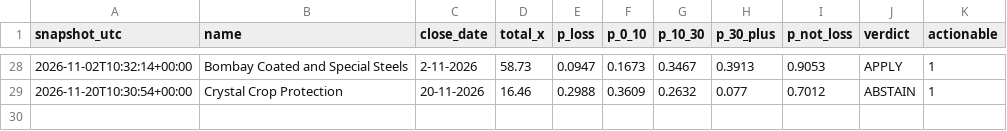
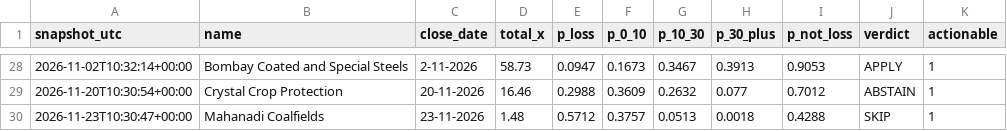
Before and after one commit to NipunRaj96/ipo-agent, a CSV file: data/verdicts.csv, drawn as a sheet; only a part is shown, gaps mark what is left out; the diff names each change by its address in the sheet, - before the commit and + after, or states it on an @@ line.

```diff
--- a/data/verdicts.csv
+++ b/data/verdicts.csv
+row 30: 2026-11-23T10:30:47+00:00 | Mahanadi Coalfields | 23-11-2026 | 1.48 | 0.5712 | 0.3757 | 0.0513 | 0.0018 | 0.4288 | SKIP | 1
```
Also changed, not shown: data/gmp_log.csv, data/sub_log.csv.
